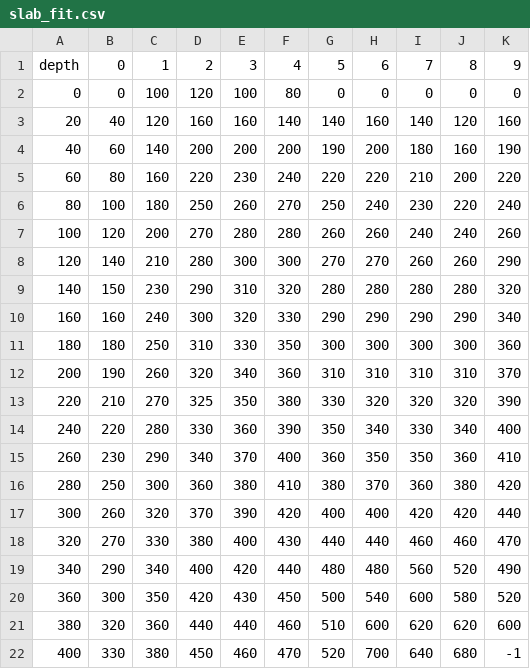
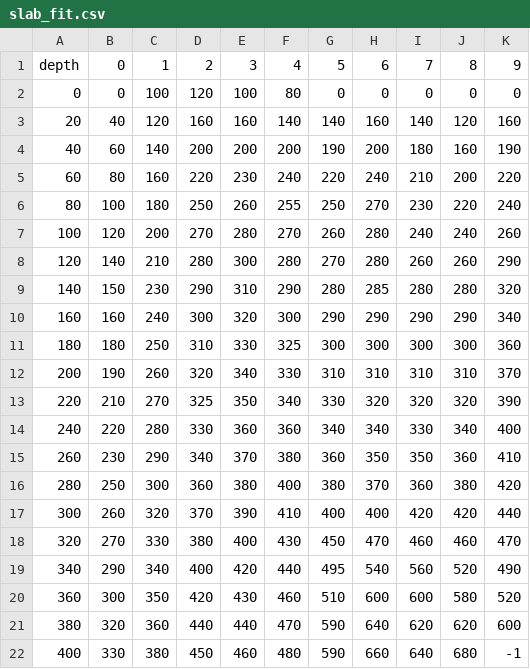
Before and after one commit to ziyixi/Research-TongaML-SlabUpperInterface, a CSV file: data/manual_modify/slab_fit.csv, drawn as a sheet; only a part is shown; the diff covers the shown part only.

```diff
--- a/data/manual_modify/slab_fit.csv
+++ b/data/manual_modify/slab_fit.csv
@@ -4,19 +4,19 @@ depth,0,1,2,3,4,5,6,7,8,9
 40,60,140,200,200,200,190,200,180,160,190
-60,80,160,220,230,240,220,220,210,200,220
-80,100,180,250,260,270,250,240,230,220,240
-100,120,200,270,280,280,260,260,240,240,260
-120,140,210,280,300,300,270,270,260,260,290
-140,150,230,290,310,320,280,280,280,280,320
-160,160,240,300,320,330,290,290,290,290,340
-180,180,250,310,330,350,300,300,300,300,360
-200,190,260,320,340,360,310,310,310,310,370
-220,210,270,325,350,380,330,320,320,320,390
-240,220,280,330,360,390,350,340,330,340,400
-260,230,290,340,370,400,360,350,350,360,410
-280,250,300,360,380,410,380,370,360,380,420
-300,260,320,370,390,420,400,400,420,420,440
-320,270,330,380,400,430,440,440,460,460,470
-340,290,340,400,420,440,480,480,560,520,490
-360,300,350,420,430,450,500,540,600,580,520
-380,320,360,440,440,460,510,600,620,620,600
-400,330,380,450,460,470,520,700,640,680,-1
+60,80,160,220,230,240,220,240,210,200,220
+80,100,180,250,260,255,250,270,230,220,240
+100,120,200,270,280,270,260,280,240,240,260
+120,140,210,280,300,280,270,280,260,260,290
+140,150,230,290,310,290,280,285,280,280,320
+160,160,240,300,320,300,290,290,290,290,340
+180,180,250,310,330,325,300,300,300,300,360
+200,190,260,320,340,330,310,310,310,310,370
+220,210,270,325,350,340,330,320,320,320,390
+240,220,280,330,360,360,340,340,330,340,400
+260,230,290,340,370,380,360,350,350,360,410
+280,250,300,360,380,400,380,370,360,380,420
+300,260,320,370,390,410,400,400,420,420,440
+320,270,330,380,400,430,450,470,460,460,470
+340,290,340,400,420,440,495,540,560,520,490
+360,300,350,420,430,460,510,600,600,580,520
+380,320,360,440,440,470,590,640,620,620,600
+400,330,380,450,460,480,590,660,640,680,-1
```
Also changed, not shown: 35 edited cells elsewhere in this file, 5 other files.
